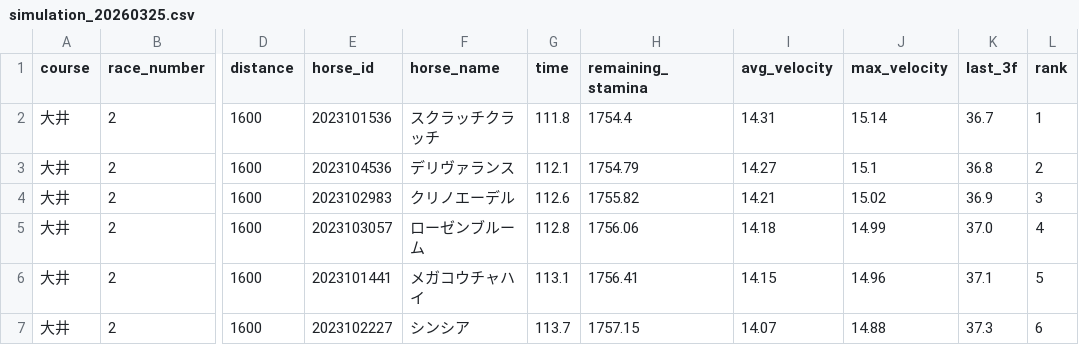
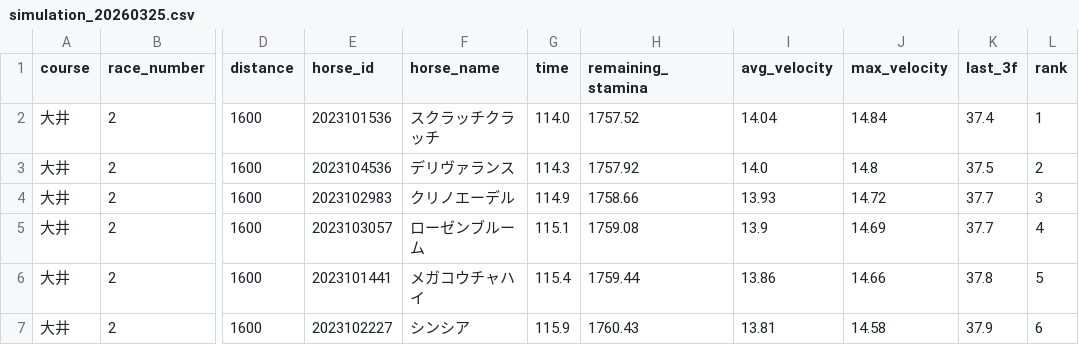
Before and after one commit to My-Game-Manage/NKSimulator, a CSV file: results/simulation_20260325.csv, drawn as a sheet; only a part is shown, gaps mark what is left out; the diff covers the shown part only; the diff names each change by its address in the sheet, - before the commit and + after, or states it on an @@ line.

```diff
--- a/results/simulation_20260325.csv
+++ b/results/simulation_20260325.csv
-G2 (time): 111.8
+G2 (time): 114.0
-H2 (remaining_stamina): 1754.4
+H2 (remaining_stamina): 1757.52
-I2 (avg_velocity): 14.31
+I2 (avg_velocity): 14.04
-J2 (max_velocity): 15.14
+J2 (max_velocity): 14.84
-K2 (last_3f): 36.7
+K2 (last_3f): 37.4
-G3 (time): 112.1
+G3 (time): 114.3
-H3 (remaining_stamina): 1754.79
+H3 (remaining_stamina): 1757.92
-I3 (avg_velocity): 14.27
+I3 (avg_velocity): 14.0
-J3 (max_velocity): 15.1
+J3 (max_velocity): 14.8
-K3 (last_3f): 36.8
+K3 (last_3f): 37.5
-G4 (time): 112.6
+G4 (time): 114.9
-H4 (remaining_stamina): 1755.82
+H4 (remaining_stamina): 1758.66
-I4 (avg_velocity): 14.21
+I4 (avg_velocity): 13.93
-J4 (max_velocity): 15.02
+J4 (max_velocity): 14.72
-K4 (last_3f): 36.9
+K4 (last_3f): 37.7
-G5 (time): 112.8
+G5 (time): 115.1
-H5 (remaining_stamina): 1756.06
+H5 (remaining_stamina): 1759.08
-I5 (avg_velocity): 14.18
+I5 (avg_velocity): 13.9
-J5 (max_velocity): 14.99
+J5 (max_velocity): 14.69
-K5 (last_3f): 37.0
+K5 (last_3f): 37.7
-G6 (time): 113.1
+G6 (time): 115.4
-H6 (remaining_stamina): 1756.41
+H6 (remaining_stamina): 1759.44
-I6 (avg_velocity): 14.15
+I6 (avg_velocity): 13.86
-J6 (max_velocity): 14.96
+J6 (max_velocity): 14.66
-K6 (last_3f): 37.1
+K6 (last_3f): 37.8
-G7 (time): 113.7
+G7 (time): 115.9
-H7 (remaining_stamina): 1757.15
+H7 (remaining_stamina): 1760.43
-I7 (avg_velocity): 14.07
+I7 (avg_velocity): 13.81
-J7 (max_velocity): 14.88
+J7 (max_velocity): 14.58
-K7 (last_3f): 37.3
+K7 (last_3f): 37.9
```
Also changed, not shown: 29 edited cells elsewhere in this file.
